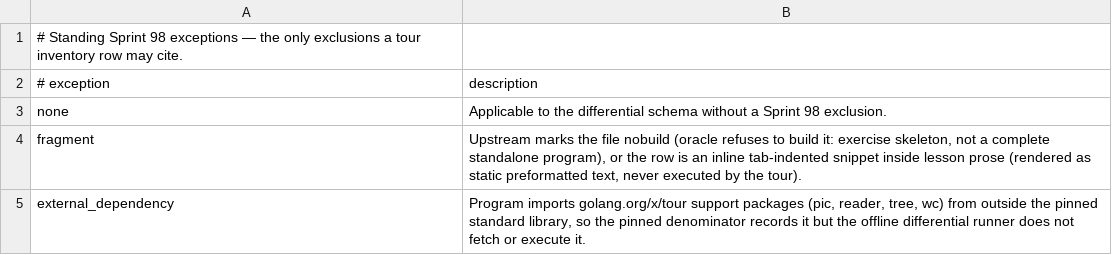
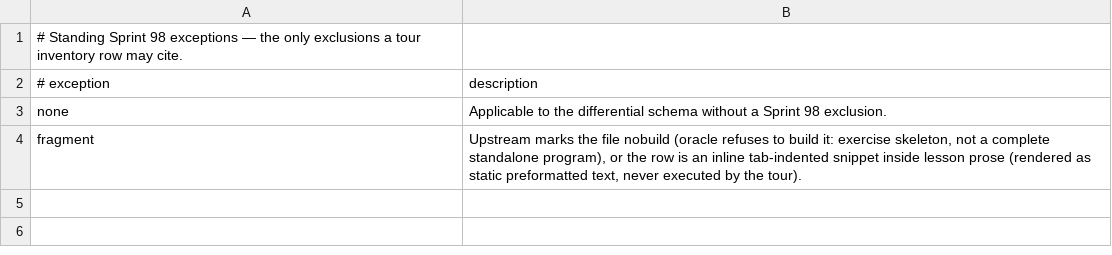
Before and after one commit to qiangli/bashpp-tests, a TSV file: docs/tour/standing-exceptions.tsv, drawn as a sheet; the diff names each change by its address in the sheet, - before the commit and + after, or states it on an @@ line.

Commit message:
test(tour): keep official helper imports executable
Sprint: #98
Story: #1
Story-ID: 2daf9ef04ad4

```diff
--- a/docs/tour/standing-exceptions.tsv
+++ b/docs/tour/standing-exceptions.tsv
-row 5: external_dependency | Program imports golang.org/x/tour support packages (pic, reader, tree, wc) from outside the pinned standard library, so the pinned denominator records it but the offline differential runner does not fetch or execute it.
```
Also changed, not shown: docs/tour/differential-schema.tsv, docs/tour/pin.tsv, 3 other files.
